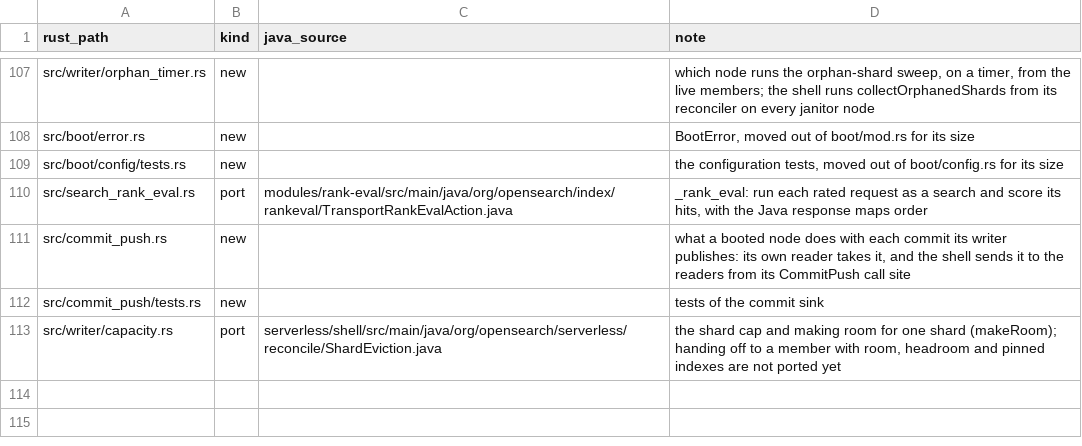
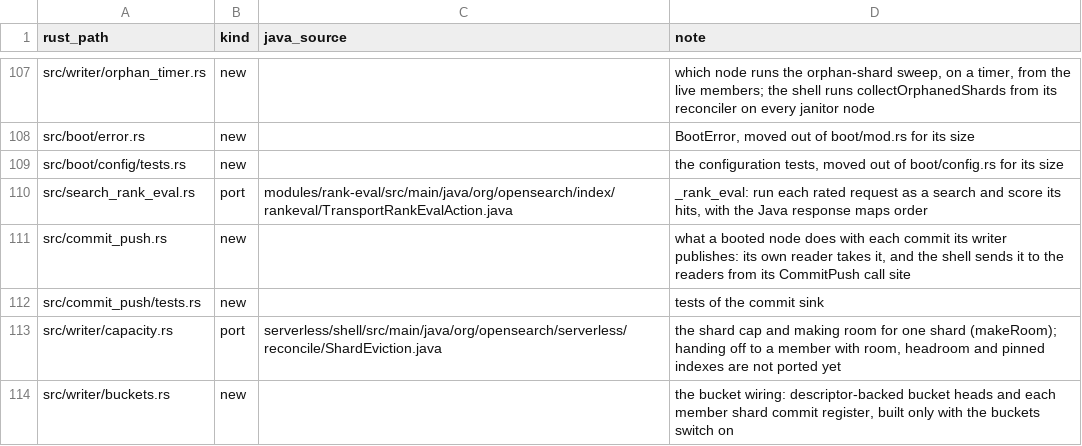
Before and after one commit to huyz0/opensearch-serverless, a TSV file: crates/node/port-map.tsv, drawn as a sheet; only a part is shown, gaps mark what is left out.

Commit message:
feat(node): wire bucket member commit registers behind OSS_BUCKETS_ENABLED (#355)
Spec: docs/specs/node-bucket-wiring/SPEC.md

```diff
--- a/crates/node/port-map.tsv
+++ b/crates/node/port-map.tsv
@@ -113 +113,2 @@ src/commit_push/tests.rs	new		tests of the commit sink
 src/writer/capacity.rs	port	serverless/shell/src/main/java/org/opensearch/serverless/reconcile/ShardEviction.java	the shard cap and making room for one shard (makeRoom); handing off to a member with room, headroom and pinned indexes are not ported yet
+src/writer/buckets.rs	new		the bucket wiring: descriptor-backed bucket heads and each member shard commit register, built only with the buckets switch on
```
Also changed, not shown: 16 other files.
